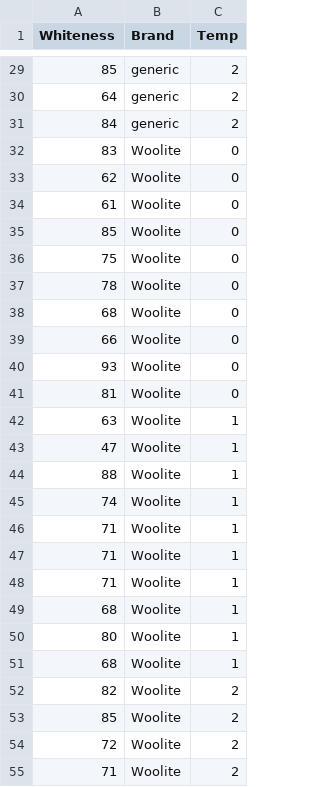
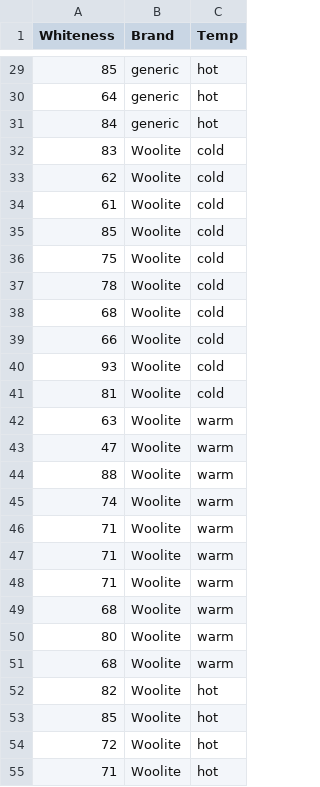
Before and after one commit to frank113/R202, a CSV file: data-raw/detergent.csv, drawn as a sheet; only a part is shown, gaps mark what is left out; the diff covers the shown part only.

Commit message:
Made temp and brand to factors in detergent

```diff
--- a/data-raw/detergent.csv
+++ b/data-raw/detergent.csv
@@ -29,27 +29,27 @@ Whiteness,Brand,Temp
-85,generic,2
-64,generic,2
-84,generic,2
-83,Woolite,0
-62,Woolite,0
-61,Woolite,0
-85,Woolite,0
-75,Woolite,0
-78,Woolite,0
-68,Woolite,0
-66,Woolite,0
-93,Woolite,0
-81,Woolite,0
-63,Woolite,1
-47,Woolite,1
-88,Woolite,1
-74,Woolite,1
-71,Woolite,1
-71,Woolite,1
-71,Woolite,1
-68,Woolite,1
-80,Woolite,1
-68,Woolite,1
-82,Woolite,2
-85,Woolite,2
-72,Woolite,2
-71,Woolite,2
+85,generic,hot
+64,generic,hot
+84,generic,hot
+83,Woolite,cold
+62,Woolite,cold
+61,Woolite,cold
+85,Woolite,cold
+75,Woolite,cold
+78,Woolite,cold
+68,Woolite,cold
+66,Woolite,cold
+93,Woolite,cold
+81,Woolite,cold
+63,Woolite,warm
+47,Woolite,warm
+88,Woolite,warm
+74,Woolite,warm
+71,Woolite,warm
+71,Woolite,warm
+71,Woolite,warm
+68,Woolite,warm
+80,Woolite,warm
+68,Woolite,warm
+82,Woolite,hot
+85,Woolite,hot
+72,Woolite,hot
+71,Woolite,hot
```
Also changed, not shown: 123 edited cells elsewhere in this file, 2 other files.
